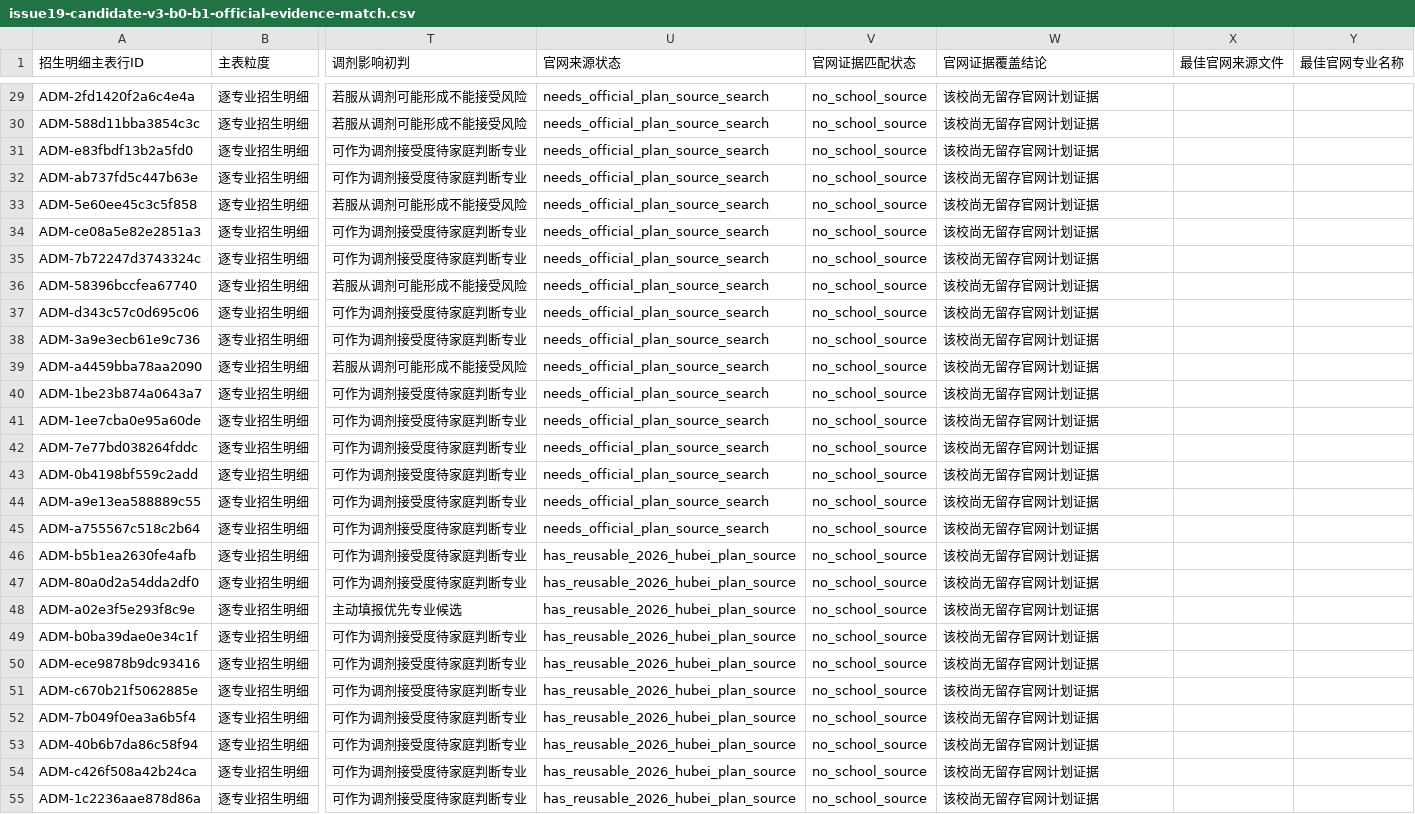
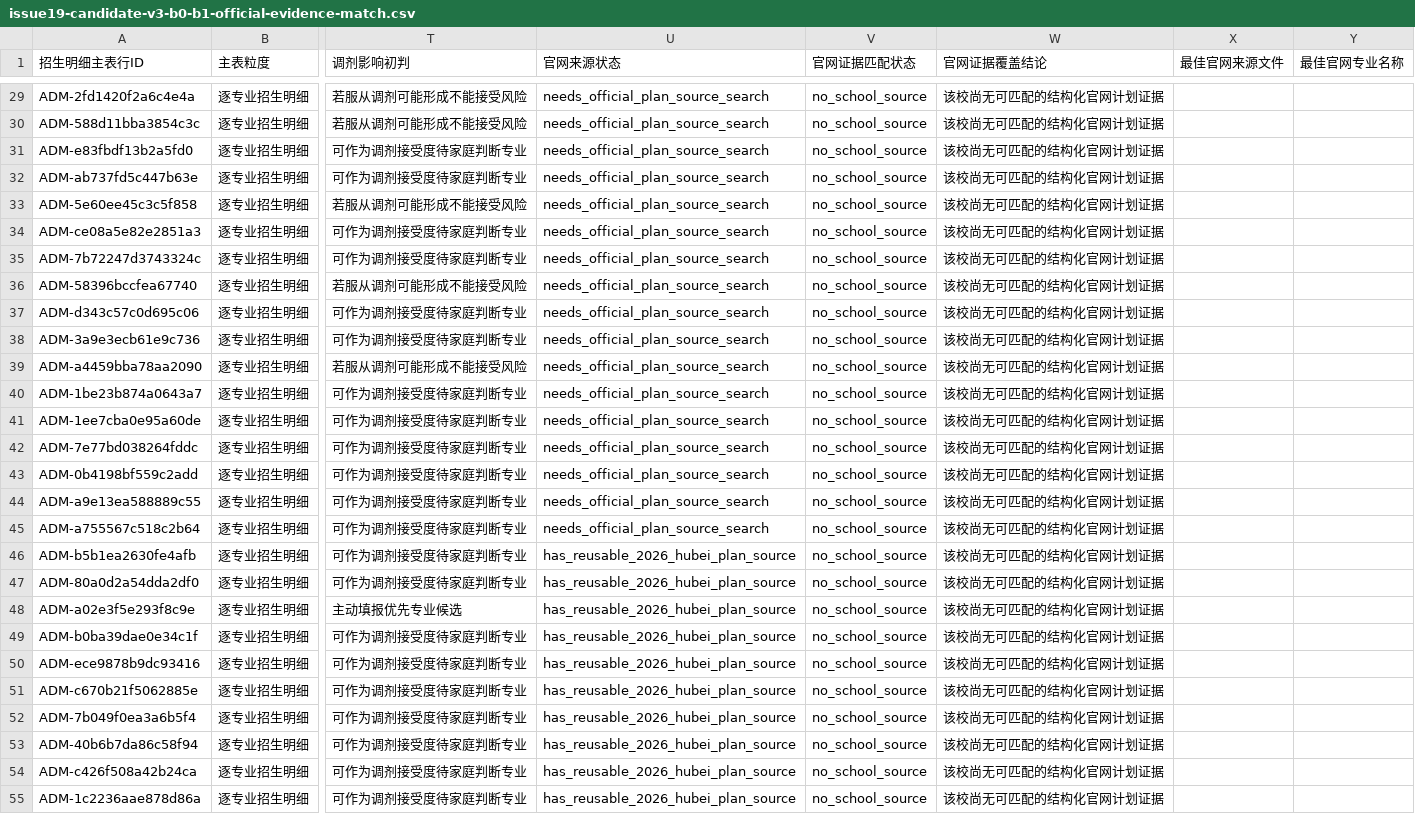
Before and after one commit to cathyjay/hubei-gaokao-volunteer-2026, a CSV file: data/working/issue19-candidate-v3-b0-b1-official-evidence-match.csv, drawn as a sheet; only a part is shown, gaps mark what is left out; the diff covers the shown part only; the diff names each change by its address in the sheet, - before the commit and + after, or states it on an @@ line.

```diff
--- a/data/working/issue19-candidate-v3-b0-b1-official-evidence-match.csv
+++ b/data/working/issue19-candidate-v3-b0-b1-official-evidence-match.csv
-W29:W55 (官网证据覆盖结论): 该校尚无留存官网计划证据
+W29:W55 (官网证据覆盖结论): 该校尚无可匹配的结构化官网计划证据
```
Also changed, not shown: 164 edited cells elsewhere in this file, data/working/issue19-candidate-v3-b0-b1-admission-detail-evidence-ledger.csv, 15 other files.
